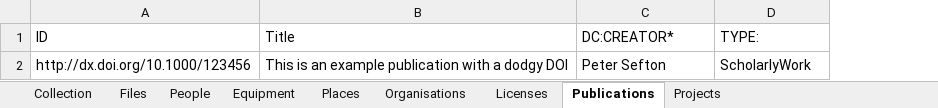
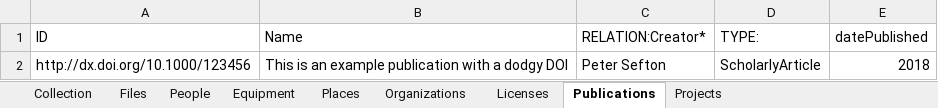
Before and after one commit to spikelynch/CalcyteJS, an Excel workbook: test_data/sample/CATALOG_sample.xlsx, sheet Publications, drawn as a sheet; values as stored, in another font and other column widths than the file's, no borders; the diff names each change by its address in the sheet, - before the commit and + after, or states it on an @@ line.

```diff
--- a/test_data/sample/CATALOG_sample.xlsx (sheet Publications)
+++ b/test_data/sample/CATALOG_sample.xlsx (sheet Publications)
-sheet tab: Organisations
+sheet tab: Organizations
+column E (datePublished), row 2: 2018
-B1: Title
+B1: Name
-C1: DC:CREATOR*
+C1: RELATION:Creator*
-D2 (TYPE:): ScholarlyWork
+D2 (TYPE:): ScholarlyArticle
```
Also changed, not shown: sheet Projects, sheet Organizations, sheet Files, sheet Equipment, sheet Licenses, test_data/Glop_Pot/CATALOG_glop_pot.xlsx, test_data/Glop_Pot/asf/CATALOG_asf.xlsx, 11 other files.
